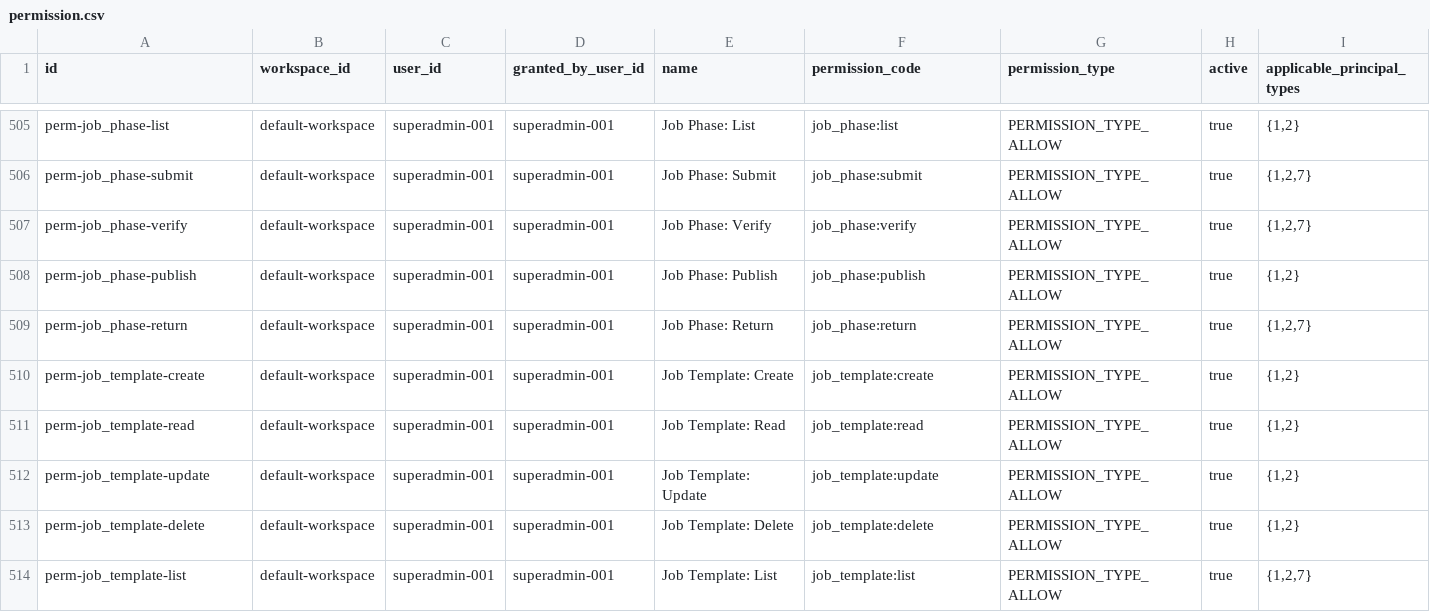
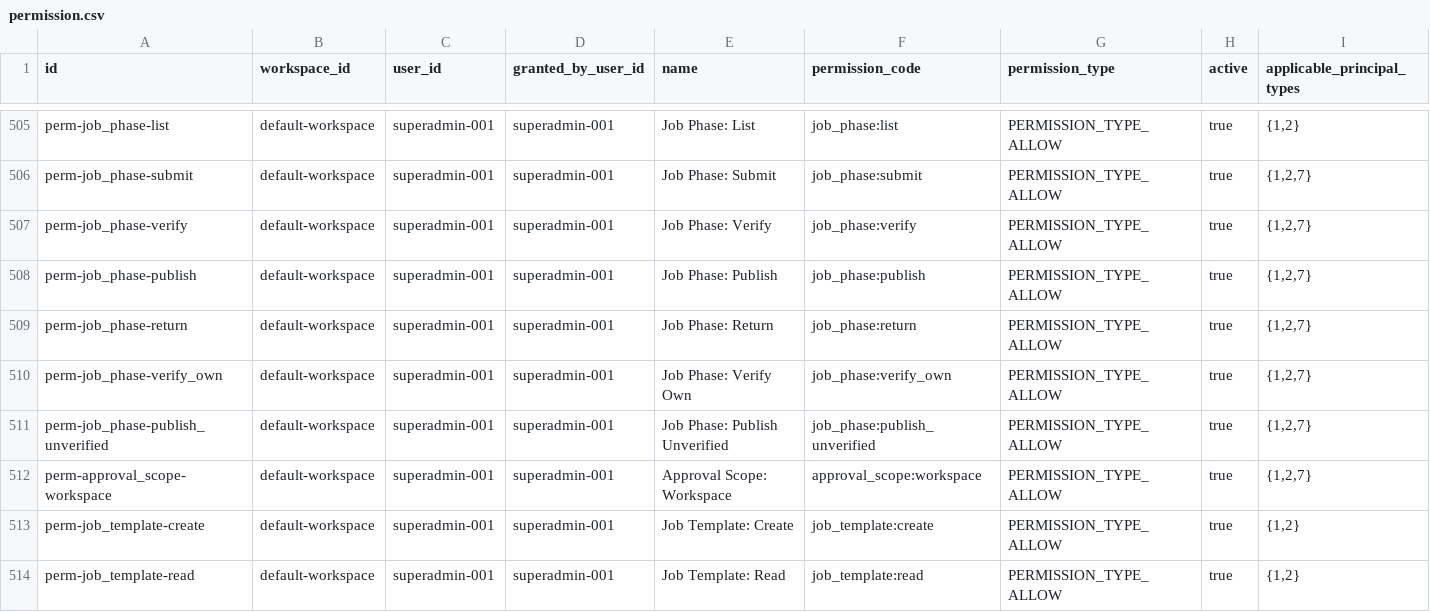
Before and after one commit to erniealice/copya, a CSV file: seeds/general/permission.csv, drawn as a sheet; only a part is shown, gaps mark what is left out; the shorter side is filled out with more unchanged rows.

Commit message:
20260924: Add verify_own, publish_unverified and workspace approval scope permissions to general seeds

```diff
--- a/seeds/general/permission.csv
+++ b/seeds/general/permission.csv
@@ -507,4 +507,7 @@ perm-job_phase-submit,default-workspace,superadmin-001,superadmin-001,Job Phase:
 perm-job_phase-verify,default-workspace,superadmin-001,superadmin-001,Job Phase: Verify,job_phase:verify,PERMISSION_TYPE_ALLOW,true,"{1,2,7}"
-perm-job_phase-publish,default-workspace,superadmin-001,superadmin-001,Job Phase: Publish,job_phase:publish,PERMISSION_TYPE_ALLOW,true,"{1,2}"
+perm-job_phase-publish,default-workspace,superadmin-001,superadmin-001,Job Phase: Publish,job_phase:publish,PERMISSION_TYPE_ALLOW,true,"{1,2,7}"
 perm-job_phase-return,default-workspace,superadmin-001,superadmin-001,Job Phase: Return,job_phase:return,PERMISSION_TYPE_ALLOW,true,"{1,2,7}"
+perm-job_phase-verify_own,default-workspace,superadmin-001,superadmin-001,Job Phase: Verify Own,job_phase:verify_own,PERMISSION_TYPE_ALLOW,true,"{1,2,7}"
+perm-job_phase-publish_unverified,default-workspace,superadmin-001,superadmin-001,Job Phase: Publish Unverified,job_phase:publish_unverified,PERMISSION_TYPE_ALLOW,true,"{1,2,7}"
+perm-approval_scope-workspace,default-workspace,superadmin-001,superadmin-001,Approval Scope: Workspace,approval_scope:workspace,PERMISSION_TYPE_ALLOW,true,"{1,2,7}"
 perm-job_template-create,default-workspace,superadmin-001,superadmin-001,Job Template: Create,job_template:create,PERMISSION_TYPE_ALLOW,true,"{1,2}"
```
Also changed, not shown: seeds/general/role_permission.csv.
